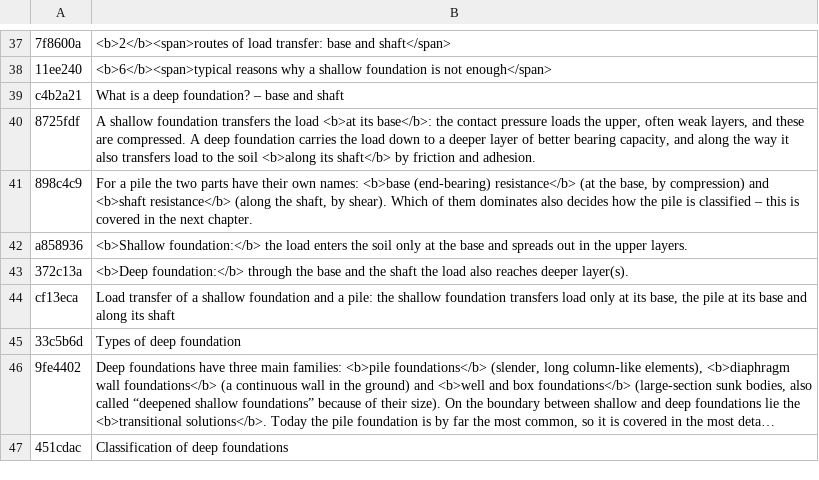
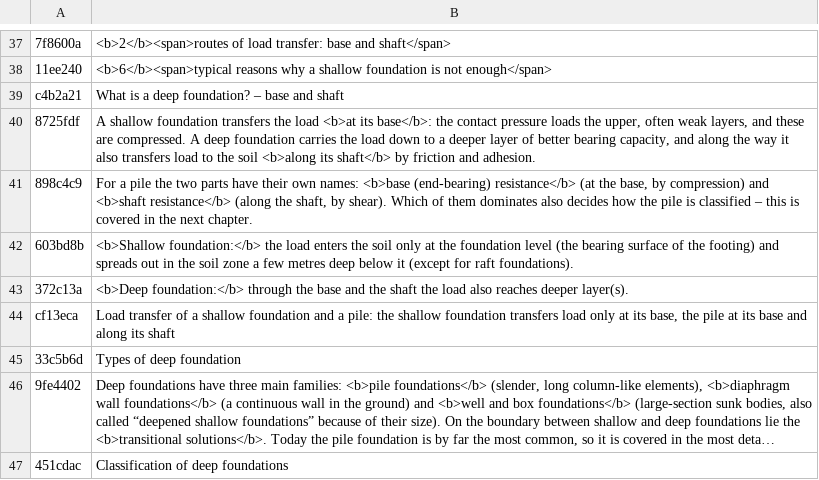
Before and after one commit to MBalika/melyalapozasok, a TSV file: _src/i18n/en_01.tsv, drawn as a sheet; only a part is shown, gaps mark what is left out; long unchanged cells end in ….

```diff
--- a/_src/i18n/en_01.tsv
+++ b/_src/i18n/en_01.tsv
@@ -41,3 +41,3 @@ c4b2a21	What is a deep foundation? – base and shaft
 898c4c9	For a pile the two parts have their own names: <b>base (end-bearing) resistance</b> (at the base, by compression) and <b>shaft resistance</b> (along the shaft, by shear). Which of them dominates also decides how the pile is classified – this is covered in the next chapter.
-a858936	<b>Shallow foundation:</b> the load enters the soil only at the base and spreads out in the upper layers.
+603bd8b	<b>Shallow foundation:</b> the load enters the soil only at the foundation level (the bearing surface of the footing) and spreads out in the soil zone a few metres deep below it (except for raft foundations).
 372c13a	<b>Deep foundation:</b> through the base and the shaft the load also reaches deeper layer(s).
```
Also changed, not shown: 3 other files.
